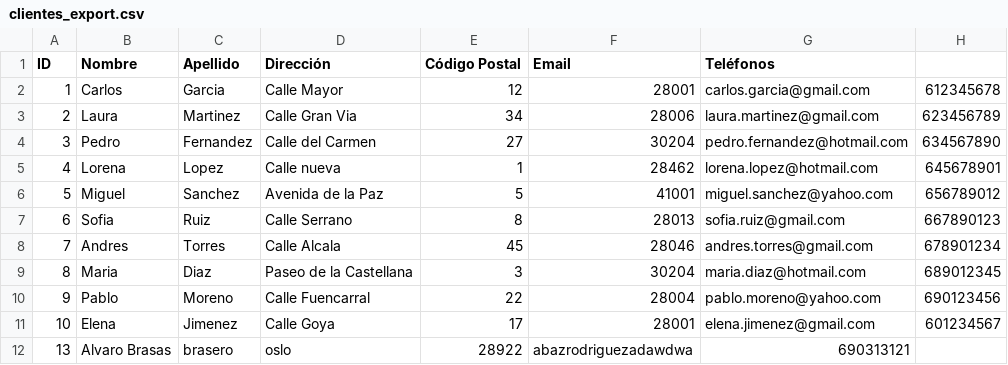
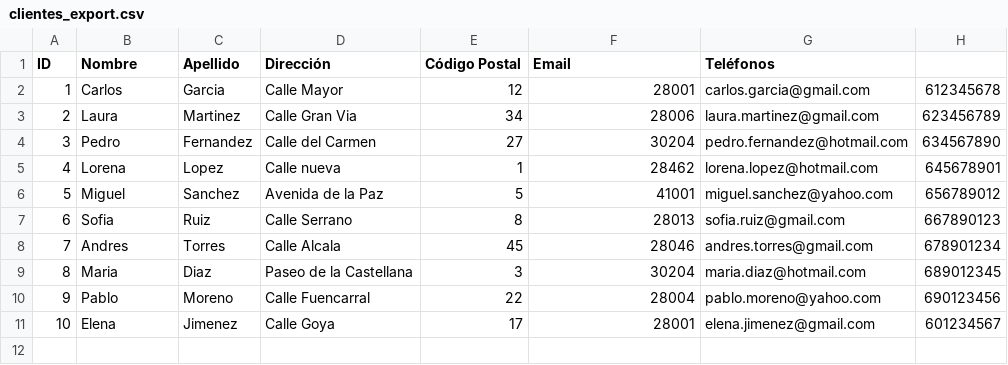
Before and after one commit to LauraOtero05/Proyecto-3er-Trimestre, a CSV file: Proyecto_CRM/clientes_export.csv, drawn as a sheet; the diff names each change by its address in the sheet, - before the commit and + after, or states it on an @@ line.

```diff
--- a/Proyecto_CRM/clientes_export.csv
+++ b/Proyecto_CRM/clientes_export.csv
-row 12: 13 | Alvaro Brasas | brasero | oslo | 28922 | abazrodriguezadawdwa | 690313121
```
Also changed, not shown: 1 other file.
